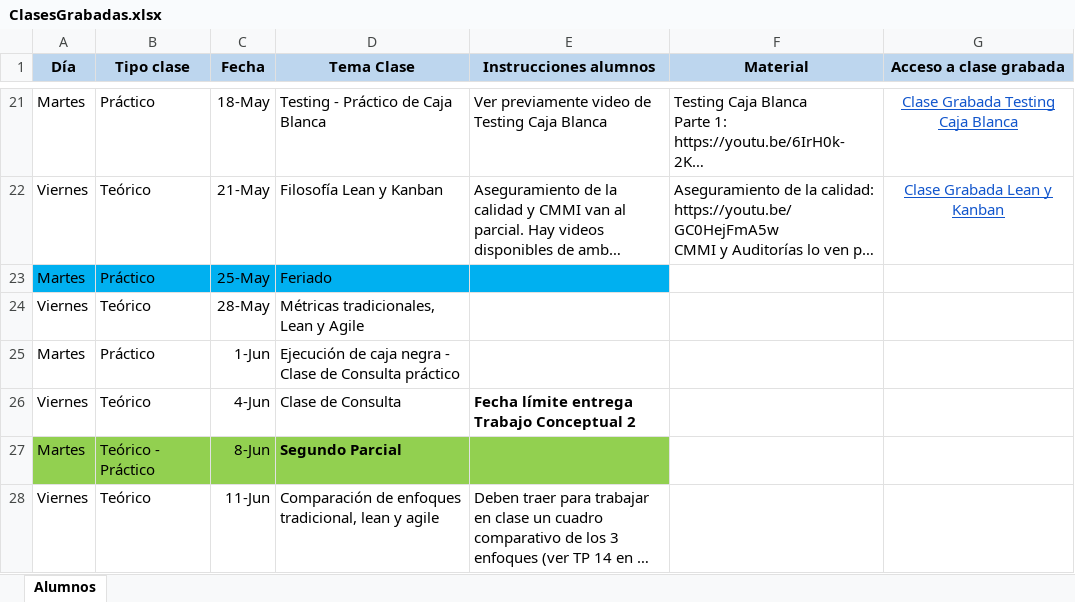
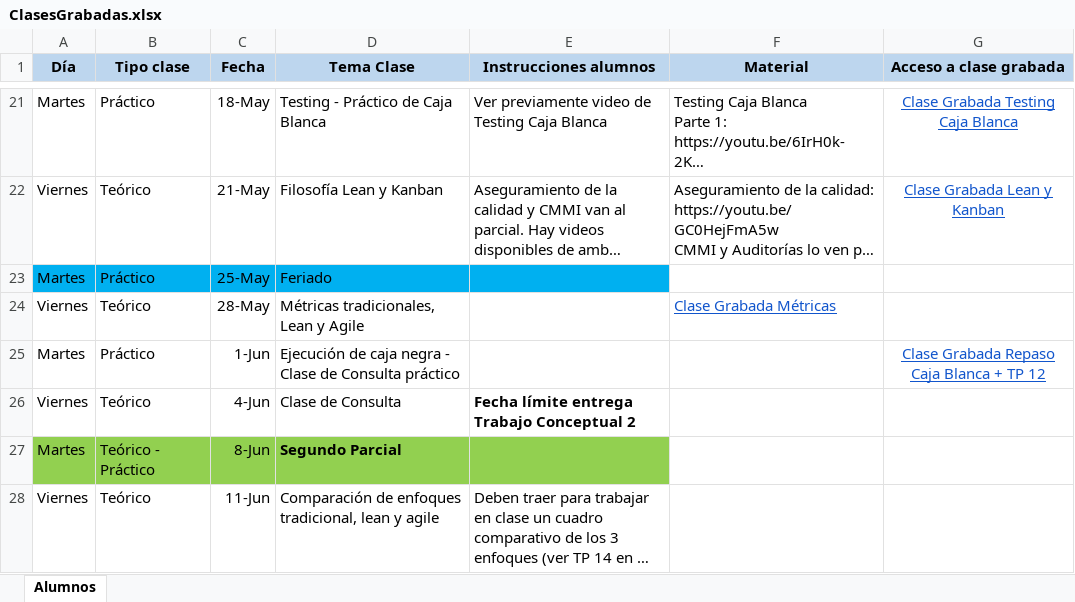
Before and after one commit to M1atias/Repositorio-ISW-Grupo-9-2021, an Excel workbook: Links Clases Grabadas/ClasesGrabadas.xlsx, sheet Alumnos, drawn as a sheet; only a part is shown, gaps mark what is left out; long unchanged cells end in …; values as stored, in another font and other column widths than the file's, no borders; charts and pictures not drawn; the diff names each change by its address in the sheet, - before the commit and + after, or states it on an @@ line.

Commit message:
edit: Se actualizo el archivo de clases grabadas

```diff
--- a/Links Clases Grabadas/ClasesGrabadas.xlsx (sheet Alumnos)
+++ b/Links Clases Grabadas/ClasesGrabadas.xlsx (sheet Alumnos)
-F24 (Material): (empty)
+F24 (Material): Clase Grabada Métricas
-G25 (Acceso a clase grabada): (empty)
+G25 (Acceso a clase grabada): Clase Grabada Repaso Caja Blanca + TP 12
```
